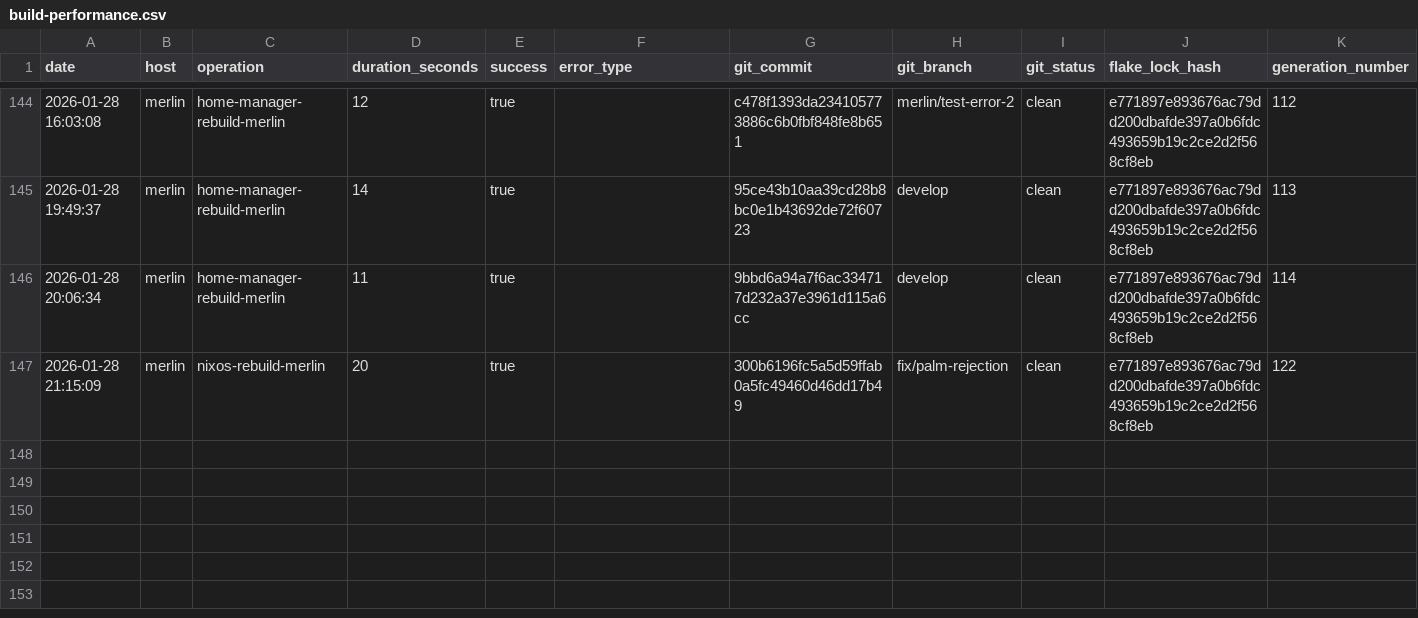
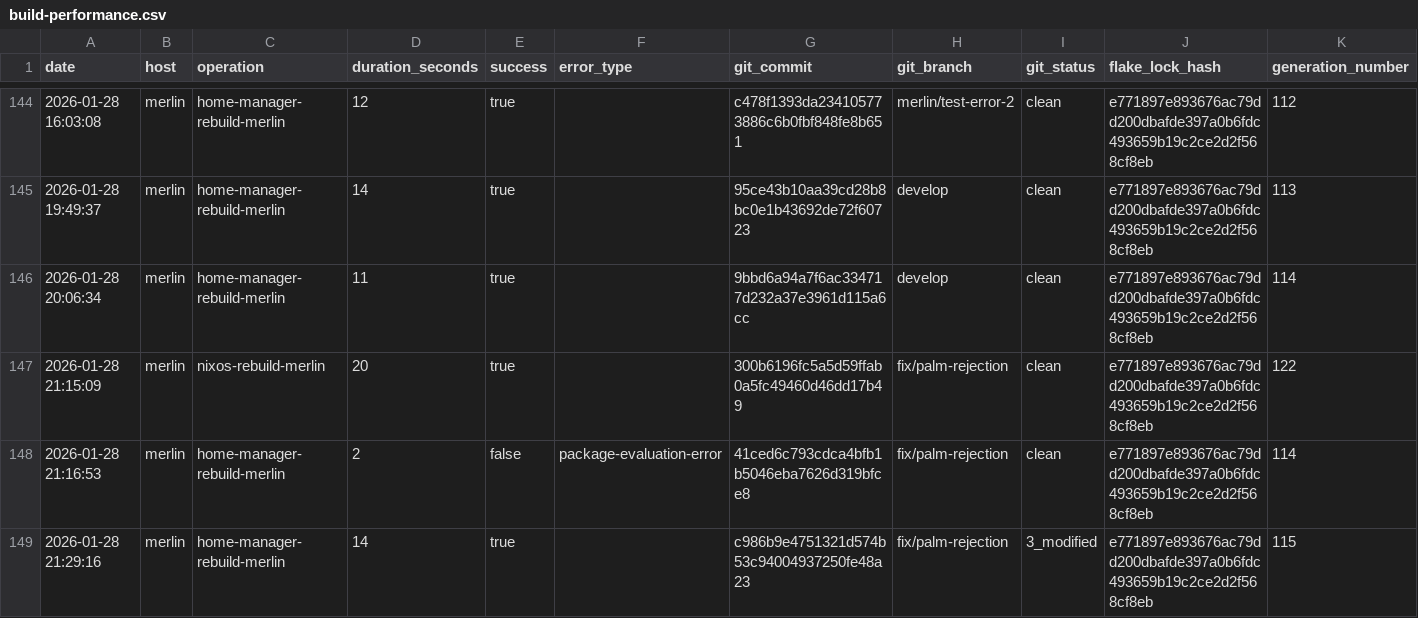
Before and after one commit to gignsky/.dotfiles, a CSV file: scottys-journal/metrics/build-performance.csv, drawn as a sheet; only a part is shown, gaps mark what is left out; rows hold the shown columns only; the diff names each change by its address in the sheet, - before the commit and + after, or states it on an @@ line.

Commit message:
gig@merlin: 2026-01-28 21:29 : id 115 -> /nix/store/achqz3ip1chjw5y7b6nsc7smp0h5w81g-home-manager-generation (current)

```diff
--- a/scottys-journal/metrics/build-performance.csv
+++ b/scottys-journal/metrics/build-performance.csv
+row 148: 2026-01-28 21:16:53 | merlin | home-manager-rebuild-merlin | 2 | false | package-evaluation-error | 41ced6c793cdca4bfb1b5046eba7626d319bfce8 | fix/palm-rejection | clean | e771897e893676ac79dd200dbafde397a0b6fdc493659b19c2ce2d2f568cf8eb | 114
+row 149: 2026-01-28 21:29:16 | merlin | home-manager-rebuild-merlin | 14 | true |  | c986b9e4751321d574b53c94004937250fe48a23 | fix/palm-rejection | 3_modified | e771897e893676ac79dd200dbafde397a0b6fdc493659b19c2ce2d2f568cf8eb | 115
```
